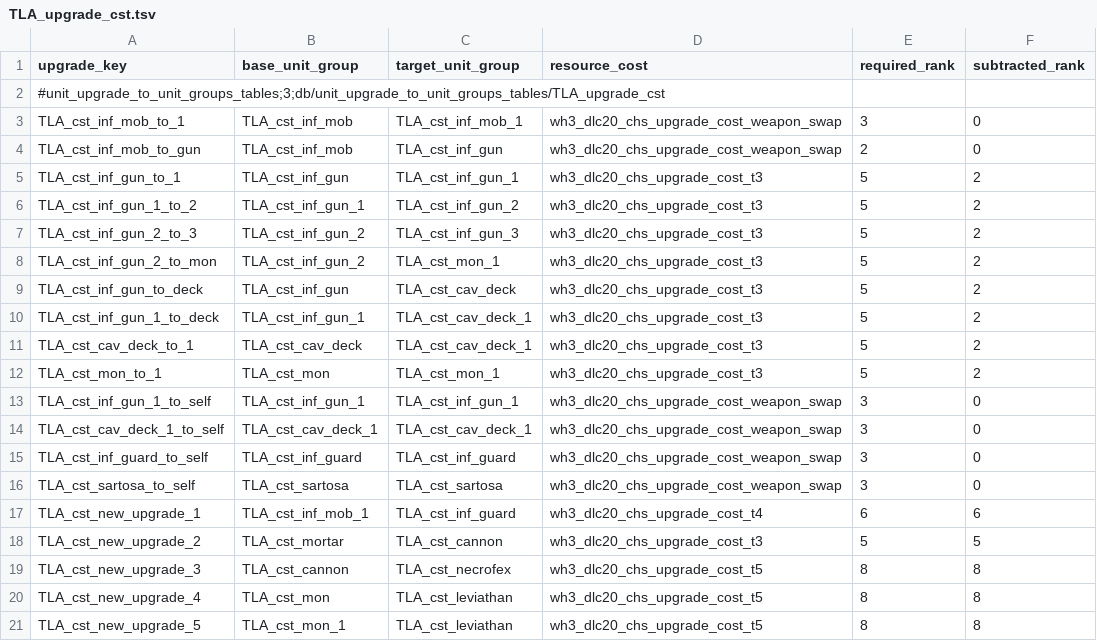
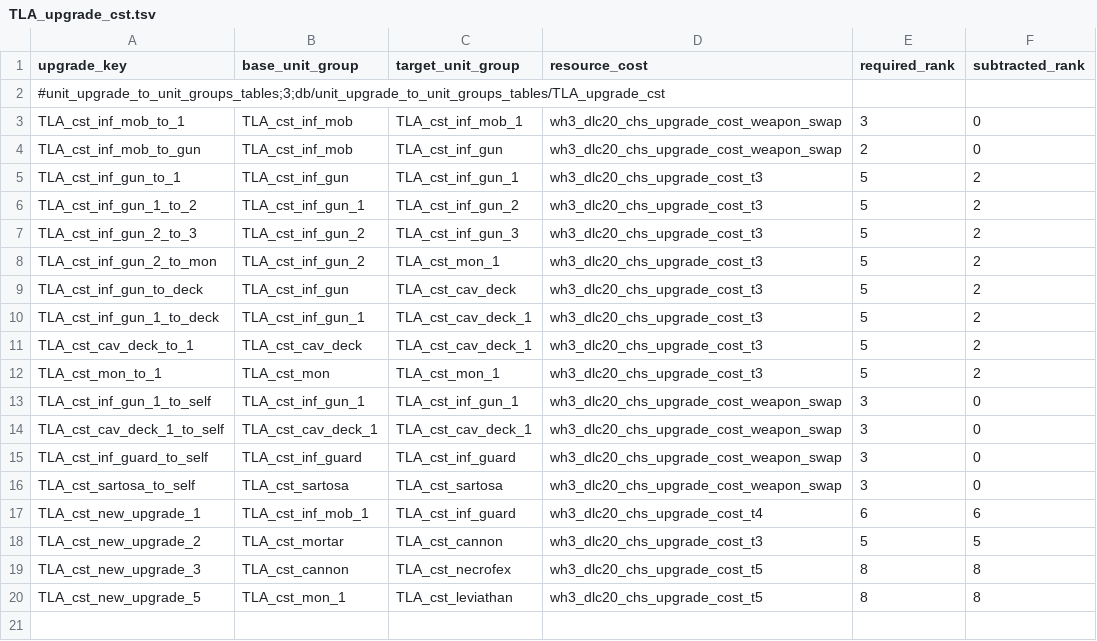
Before and after one commit to zverofaust/WarbandUpgradeExpanded, a TSV file: db/unit_upgrade_to_unit_groups_tables/TLA_upgrade_cst.tsv, drawn as a sheet.

```diff
--- a/db/unit_upgrade_to_unit_groups_tables/TLA_upgrade_cst.tsv
+++ b/db/unit_upgrade_to_unit_groups_tables/TLA_upgrade_cst.tsv
@@ -19,3 +19,2 @@ TLA_cst_new_upgrade_2	TLA_cst_mortar	TLA_cst_cannon	wh3_dlc20_chs_upgrade_cost_t
 TLA_cst_new_upgrade_3	TLA_cst_cannon	TLA_cst_necrofex	wh3_dlc20_chs_upgrade_cost_t5	8	8
-TLA_cst_new_upgrade_4	TLA_cst_mon	TLA_cst_leviathan	wh3_dlc20_chs_upgrade_cost_t5	8	8
 TLA_cst_new_upgrade_5	TLA_cst_mon_1	TLA_cst_leviathan	wh3_dlc20_chs_upgrade_cost_t5	8	8
```
Also changed, not shown: db/unit_upgrade_group_ui_infos_tables/TLA_upgrade_cst.tsv, db/unit_upgrade_group_ui_links_tables/TLA_upgrade_cst.tsv.
